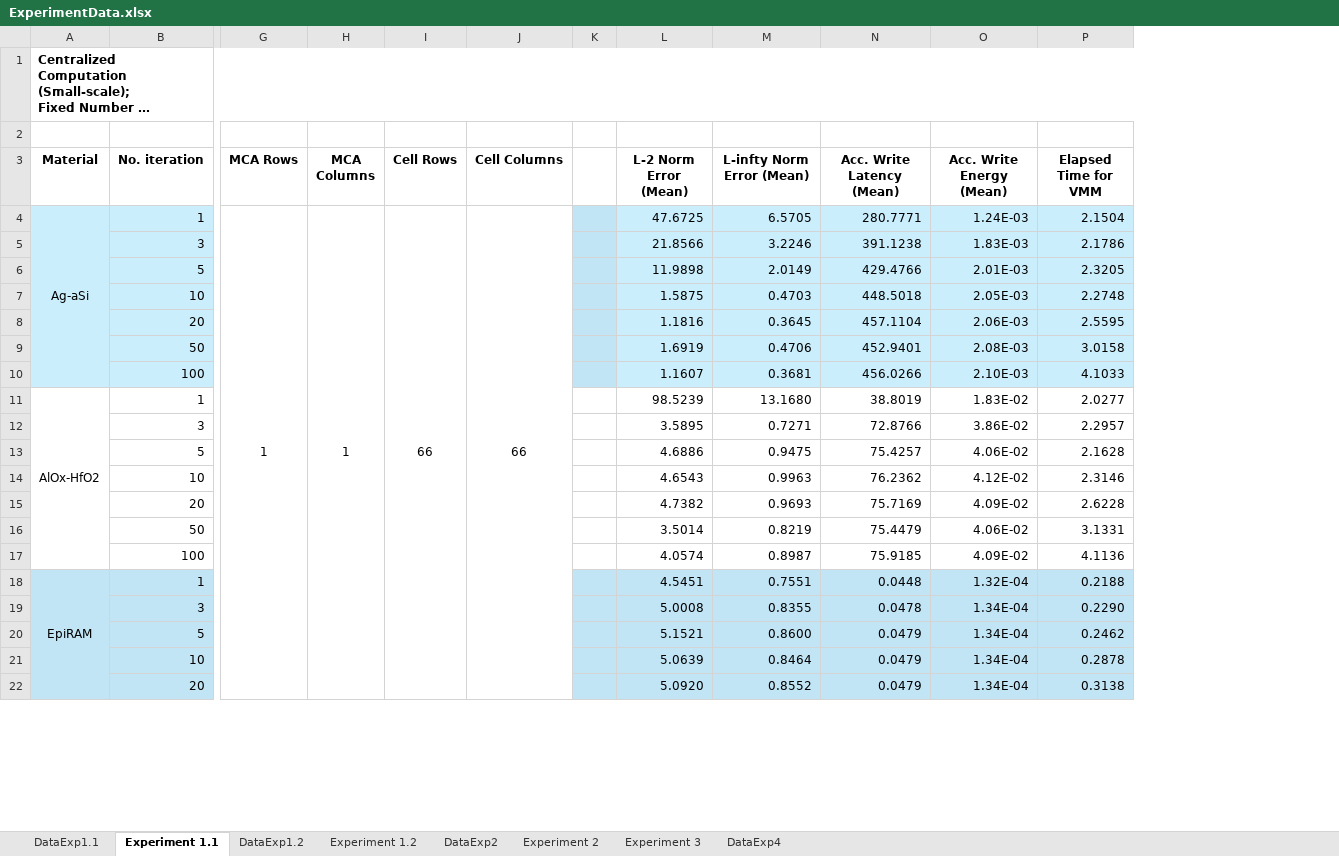
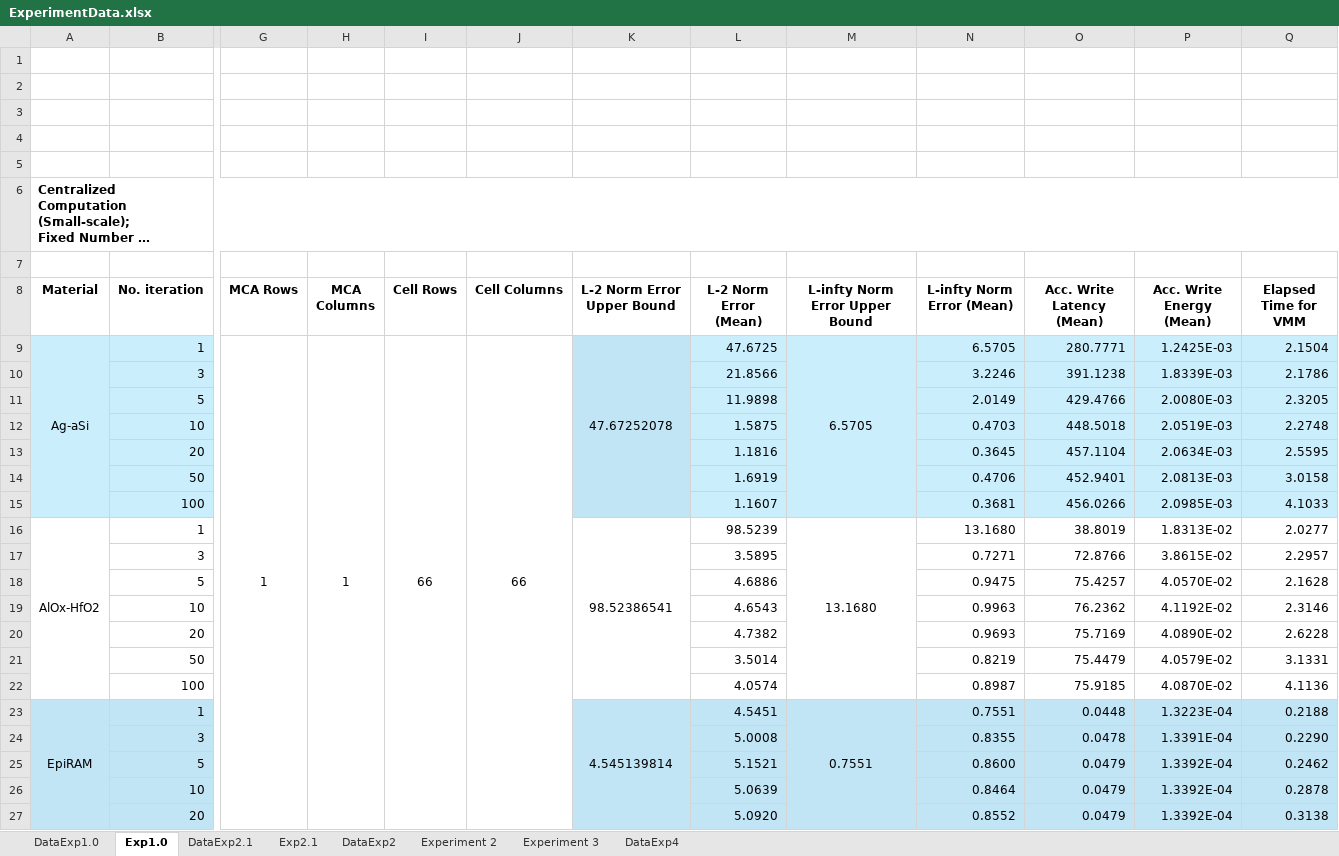
Before and after one commit to disys-lab/meliso, an Excel workbook: documents/ExperimentData.xlsx, sheet Exp1.0, drawn as a sheet; only a part is shown, gaps mark what is left out; long unchanged cells end in …; values as stored, in another font and other column widths than the file's, no borders; removed rows and columns are numbered as before the commit, all else as after; rows hold the shown columns only; the diff covers the shown part only; the diff names each change by its address in the sheet, - before the commit and + after, or states it on an @@ line.

Commit message:
Update ExperimentData.xlsx

```diff
--- a/documents/ExperimentData.xlsx (sheet Exp1.0)
+++ b/documents/ExperimentData.xlsx (sheet Exp1.0)
-sheet tab: DataExp1.1
+sheet tab: DataExp1.0
-sheet tab: Experiment 1.1
+sheet tab: Exp1.0
-sheet tab: Experiment 1.2
+sheet tab: Exp2.1
-sheet tab: DataExp1.2
+sheet tab: DataExp2.1
-column K, empty
+column K (L-2 Norm Error Upper Bound), rows 9-23: 47.67252078 |  |  |  |  |  |  | 98.52386541 |  |  |  |  |  |  | 4.545139814
+column M (L-infty Norm Error Upper Bound), rows 9-23: 6.5705 |  |  |  |  |  |  | 13.1680 |  |  |  |  |  |  | 0.7551
+row 1: (empty)
+row 2: (empty)
+row 3: (empty)
+row 4: (empty)
+row 5: (empty)
-P9 (Acc. Write Energy (Mean)): 1.24E-03
+P9 (Acc. Write Energy (Mean)): 1.2425E-03
-P10 (Acc. Write Energy (Mean)): 1.83E-03
+P10 (Acc. Write Energy (Mean)): 1.8339E-03
-P11 (Acc. Write Energy (Mean)): 2.01E-03
+P11 (Acc. Write Energy (Mean)): 2.0080E-03
-P12 (Acc. Write Energy (Mean)): 2.05E-03
+P12 (Acc. Write Energy (Mean)): 2.0519E-03
-P13 (Acc. Write Energy (Mean)): 2.06E-03
+P13 (Acc. Write Energy (Mean)): 2.0634E-03
-P14 (Acc. Write Energy (Mean)): 2.08E-03
+P14 (Acc. Write Energy (Mean)): 2.0813E-03
-P15 (Acc. Write Energy (Mean)): 2.10E-03
+P15 (Acc. Write Energy (Mean)): 2.0985E-03
-P16 (Acc. Write Energy (Mean)): 1.83E-02
+P16 (Acc. Write Energy (Mean)): 1.8313E-02
-P17 (Acc. Write Energy (Mean)): 3.86E-02
+P17 (Acc. Write Energy (Mean)): 3.8615E-02
-P18 (Acc. Write Energy (Mean)): 4.06E-02
+P18 (Acc. Write Energy (Mean)): 4.0570E-02
-P19 (Acc. Write Energy (Mean)): 4.12E-02
+P19 (Acc. Write Energy (Mean)): 4.1192E-02
-P20 (Acc. Write Energy (Mean)): 4.09E-02
+P20 (Acc. Write Energy (Mean)): 4.0890E-02
-P21 (Acc. Write Energy (Mean)): 4.06E-02
+P21 (Acc. Write Energy (Mean)): 4.0579E-02
-P22 (Acc. Write Energy (Mean)): 4.09E-02
+P22 (Acc. Write Energy (Mean)): 4.0870E-02
-P23 (Acc. Write Energy (Mean)): 1.32E-04
+P23 (Acc. Write Energy (Mean)): 1.3223E-04
-P24 (Acc. Write Energy (Mean)): 1.34E-04
+P24 (Acc. Write Energy (Mean)): 1.3391E-04
-P25:P27 (Acc. Write Energy (Mean)): 1.34E-04
+P25:P27 (Acc. Write Energy (Mean)): 1.3392E-04
```
Also changed, not shown: 21 added rows, 21 removed rows, 19 edited cells and cell formats elsewhere in this sheet, sheet Exp2.1, sheet DataExp1.0, formulas that keep their value.
